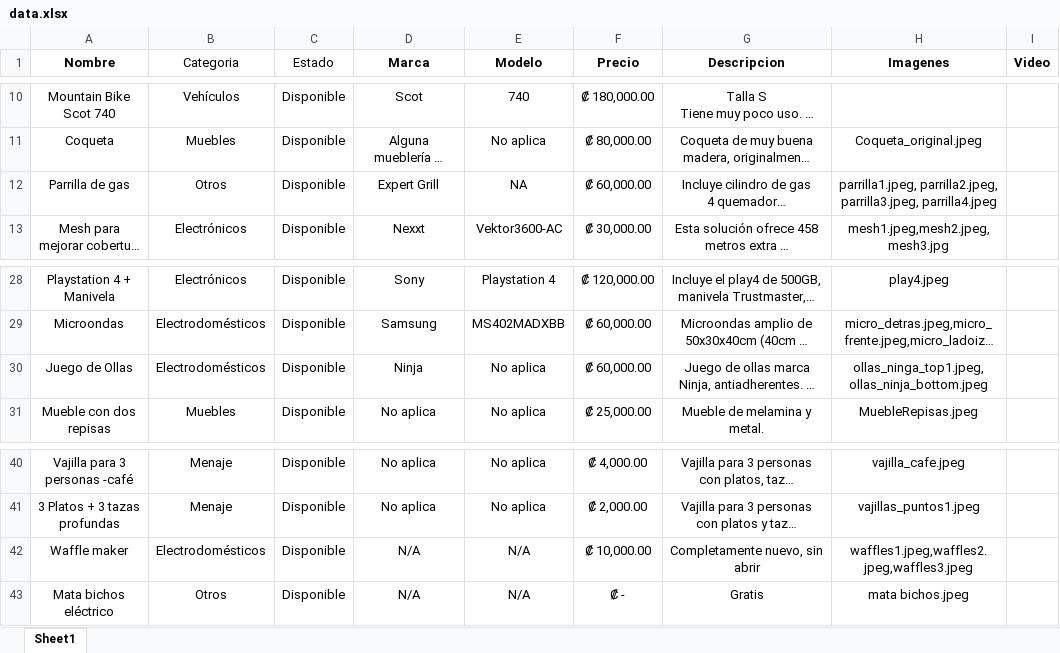
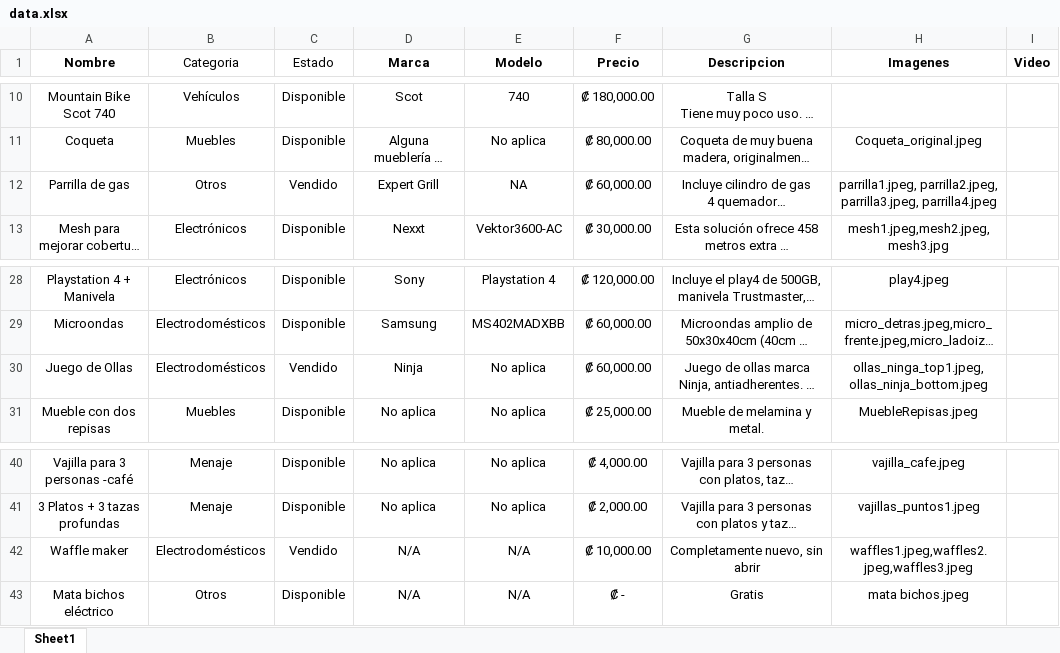
Before and after one commit to mmconejoh10/Venta_cosas_casa, an Excel workbook: data.xlsx, sheet Sheet1, drawn as a sheet; only a part is shown, gaps mark what is left out; long unchanged cells end in …; values as stored, in another font and other column widths than the file's, no borders; the diff names each change by its address in the sheet, - before the commit and + after, or states it on an @@ line.

Commit message:
Vendidos a Tefy

```diff
--- a/data.xlsx (sheet Sheet1)
+++ b/data.xlsx (sheet Sheet1)
-C12 (Estado): Disponible
+C12 (Estado): Vendido
-C30 (Estado): Disponible
+C30 (Estado): Vendido
-C42 (Estado): Disponible
+C42 (Estado): Vendido
```
